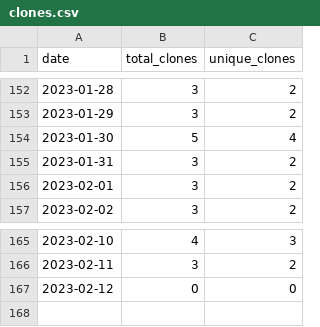
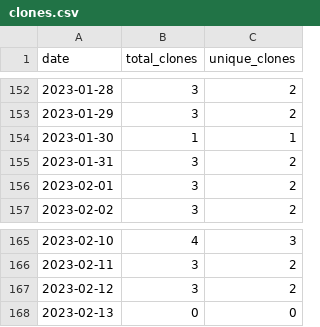
Before and after one commit to MatthewBentz/Comp2210, a CSV file: .traffic/clones.csv, drawn as a sheet; only a part is shown, gaps mark what is left out.

```diff
--- a/.traffic/clones.csv
+++ b/.traffic/clones.csv
@@ -153,3 +153,3 @@ date,total_clones,unique_clones
 2023-01-29,3,2
-2023-01-30,5,4
+2023-01-30,1,1
 2023-01-31,3,2
@@ -166,2 +166,3 @@ date,total_clones,unique_clones
 2023-02-11,3,2
-2023-02-12,0,0
+2023-02-12,3,2
+2023-02-13,0,0
```
Also changed, not shown: .traffic/views.csv, 3 other files.
